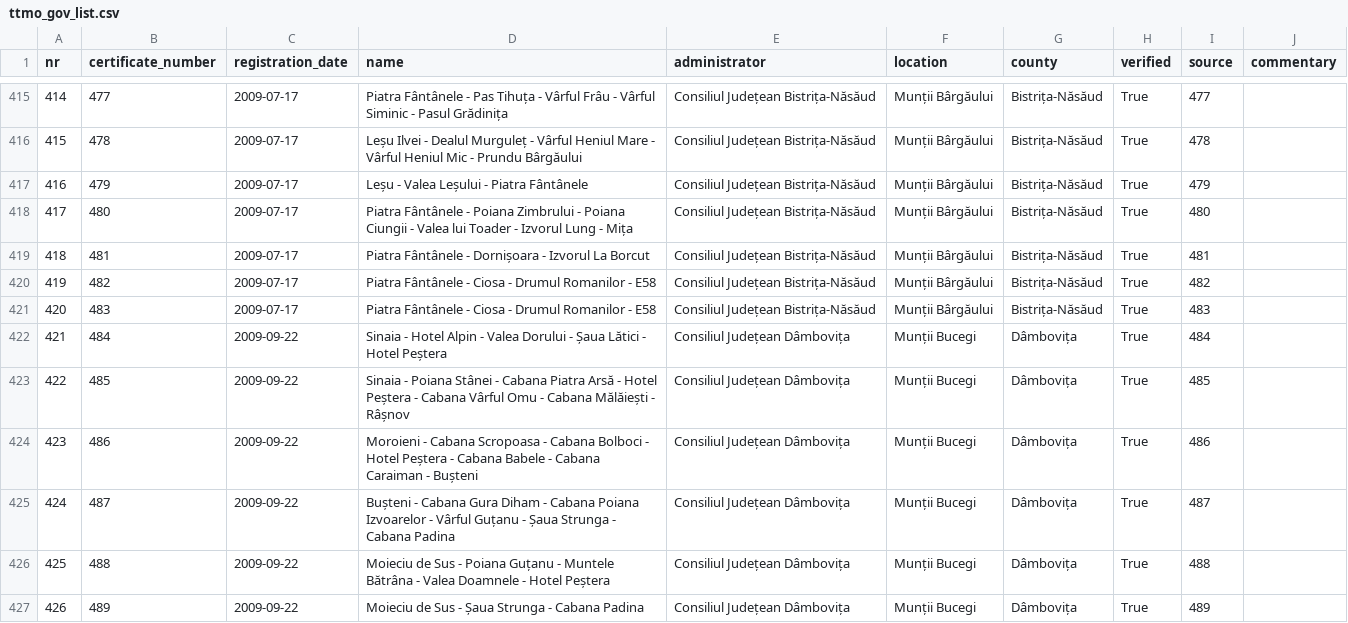
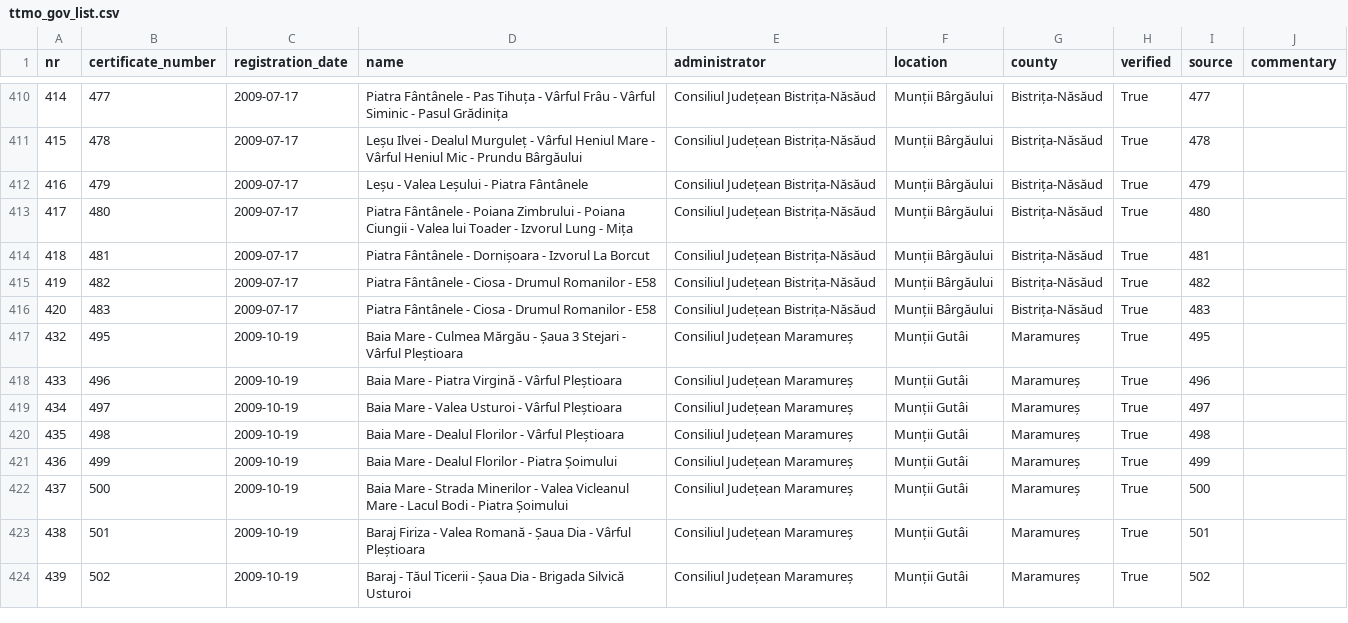
Before and after one commit to communitypoweredbydlot/ttmo-gov-list, a CSV file: data/clean/turism_gov_ro/verification/ttmo_gov_list.csv, drawn as a sheet; only a part is shown, gaps mark what is left out; the shorter side is filled out with more unchanged rows; the diff covers the shown part only; the diff names each change by its address in the sheet, - before the commit and + after, or states it on an @@ line.

```diff
--- a/data/clean/turism_gov_ro/verification/ttmo_gov_list.csv
+++ b/data/clean/turism_gov_ro/verification/ttmo_gov_list.csv
-row 422: 421 | 484 | 2009-09-22 | Sinaia - Hotel Alpin - Valea Dorului - Șaua Lătici - Hotel Peștera | Consiliul Județean Dâmbovița | Munții Bucegi | Dâmbovița | True | 484
-row 423: 422 | 485 | 2009-09-22 | Sinaia - Poiana Stânei - Cabana Piatra Arsă - Hotel Peștera - Cabana Vârful Omu - Cabana Mălăiești - Râșnov | Consiliul Județean Dâmbovița | Munții Bucegi | Dâmbovița | True | 485
-row 424: 423 | 486 | 2009-09-22 | Moroieni - Cabana Scropoasa - Cabana Bolboci - Hotel Peștera - Cabana Babele - Cabana Caraiman - Bușteni | Consiliul Județean Dâmbovița | Munții Bucegi | Dâmbovița | True | 486
-row 425: 424 | 487 | 2009-09-22 | Bușteni - Cabana Gura Diham - Cabana Poiana Izvoarelor - Vârful Guțanu - Șaua Strunga - Cabana Padina | Consiliul Județean Dâmbovița | Munții Bucegi | Dâmbovița | True | 487
-row 426: 425 | 488 | 2009-09-22 | Moieciu de Sus - Poiana Guțanu - Muntele Bătrâna - Valea Doamnele - Hotel Peștera | Consiliul Județean Dâmbovița | Munții Bucegi | Dâmbovița | True | 488
-row 427: 426 | 489 | 2009-09-22 | Moieciu de Sus - Șaua Strunga - Cabana Padina | Consiliul Județean Dâmbovița | Munții Bucegi | Dâmbovița | True | 489
```
Also changed, not shown: 12 removed rows elsewhere in this file.
